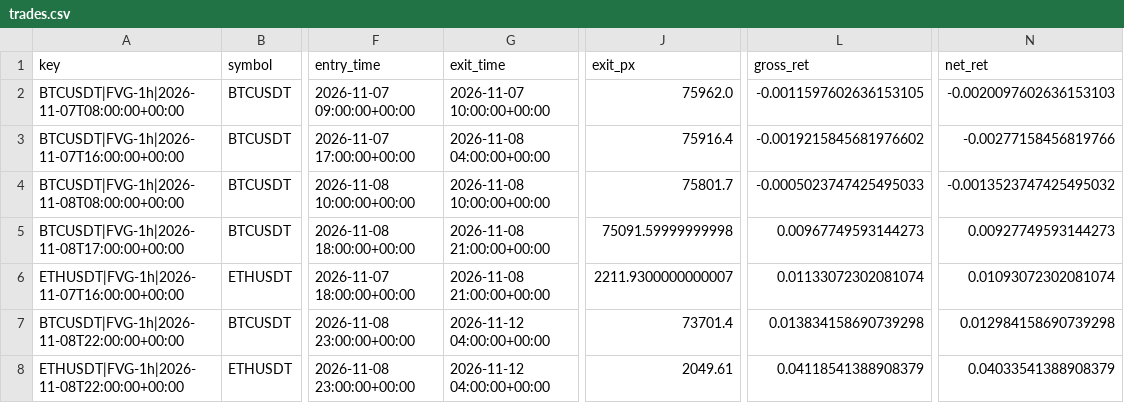
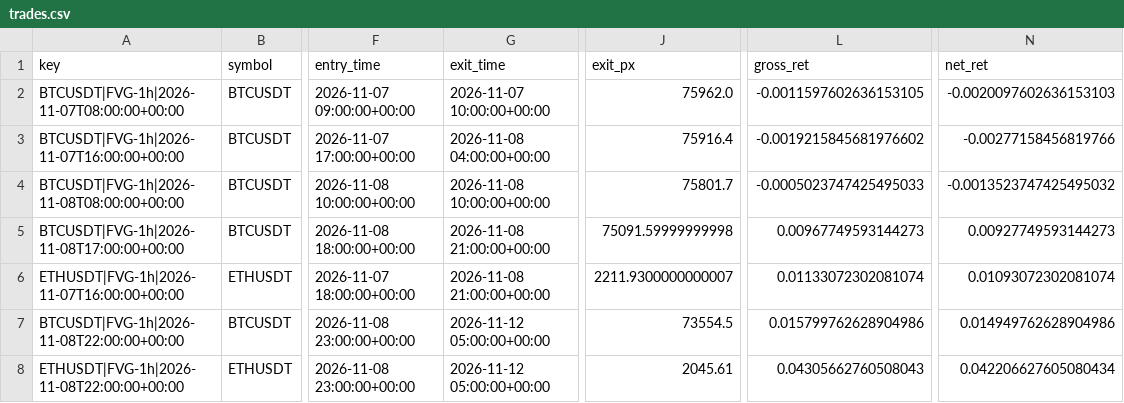
Before and after one commit to richard-nend/youtube-quant-lab, a CSV file: live/trades.csv, drawn as a sheet; only a part is shown, gaps mark what is left out; the diff names each change by its address in the sheet, - before the commit and + after, or states it on an @@ line.

Commit message:
live: 2026-11-12T06:03Z

```diff
--- a/live/trades.csv
+++ b/live/trades.csv
-G7:G8 (exit_time): 2026-11-12 04:00:00+00:00
+G7:G8 (exit_time): 2026-11-12 05:00:00+00:00
-J7 (exit_px): 73701.4
+J7 (exit_px): 73554.5
-L7 (gross_ret): 0.013834158690739298
+L7 (gross_ret): 0.015799762628904986
-N7 (net_ret): 0.012984158690739298
+N7 (net_ret): 0.014949762628904986
-J8 (exit_px): 2049.61
+J8 (exit_px): 2045.61
-L8 (gross_ret): 0.04118541388908379
+L8 (gross_ret): 0.04305662760508043
-N8 (net_ret): 0.04033541388908379
+N8 (net_ret): 0.042206627605080434
```
Also changed, not shown: 2 other files.
